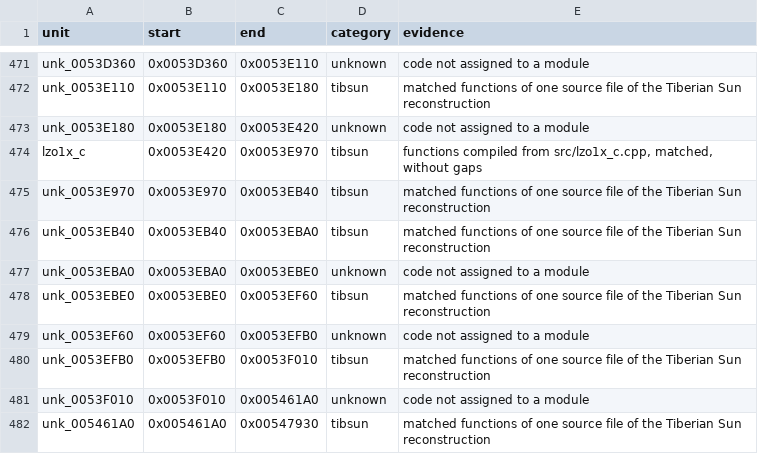
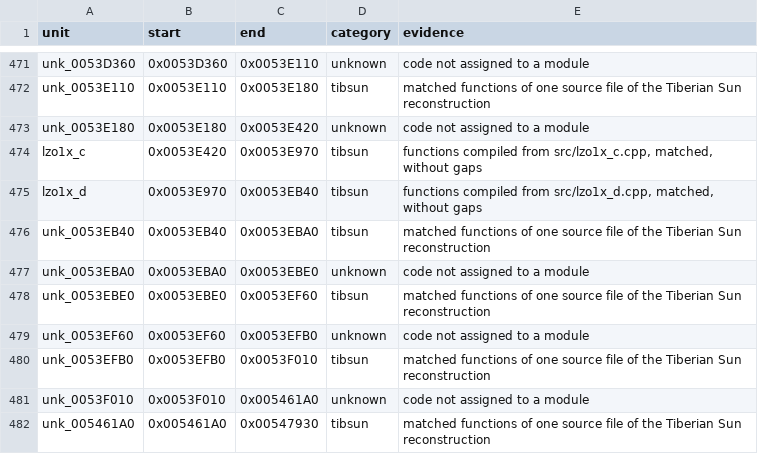
Before and after one commit to mischa85/RedAlert2, a CSV file: config/ra2-1.006/modules.csv, drawn as a sheet; only a part is shown, gaps mark what is left out.

```diff
--- a/config/ra2-1.006/modules.csv
+++ b/config/ra2-1.006/modules.csv
@@ -474,3 +474,3 @@ unk_0053E180,0x0053E180,0x0053E420,unknown,code not assigned to a module
 lzo1x_c,0x0053E420,0x0053E970,tibsun,"functions compiled from src/lzo1x_c.cpp, matched, without gaps"
-unk_0053E970,0x0053E970,0x0053EB40,tibsun,matched functions of one source file of the Tiberian Sun reconstruction
+lzo1x_d,0x0053E970,0x0053EB40,tibsun,"functions compiled from src/lzo1x_d.cpp, matched, without gaps"
 unk_0053EB40,0x0053EB40,0x0053EBA0,tibsun,matched functions of one source file of the Tiberian Sun reconstruction
```
Also changed, not shown: config/ra2-1.006/names.csv, 1 other file.
